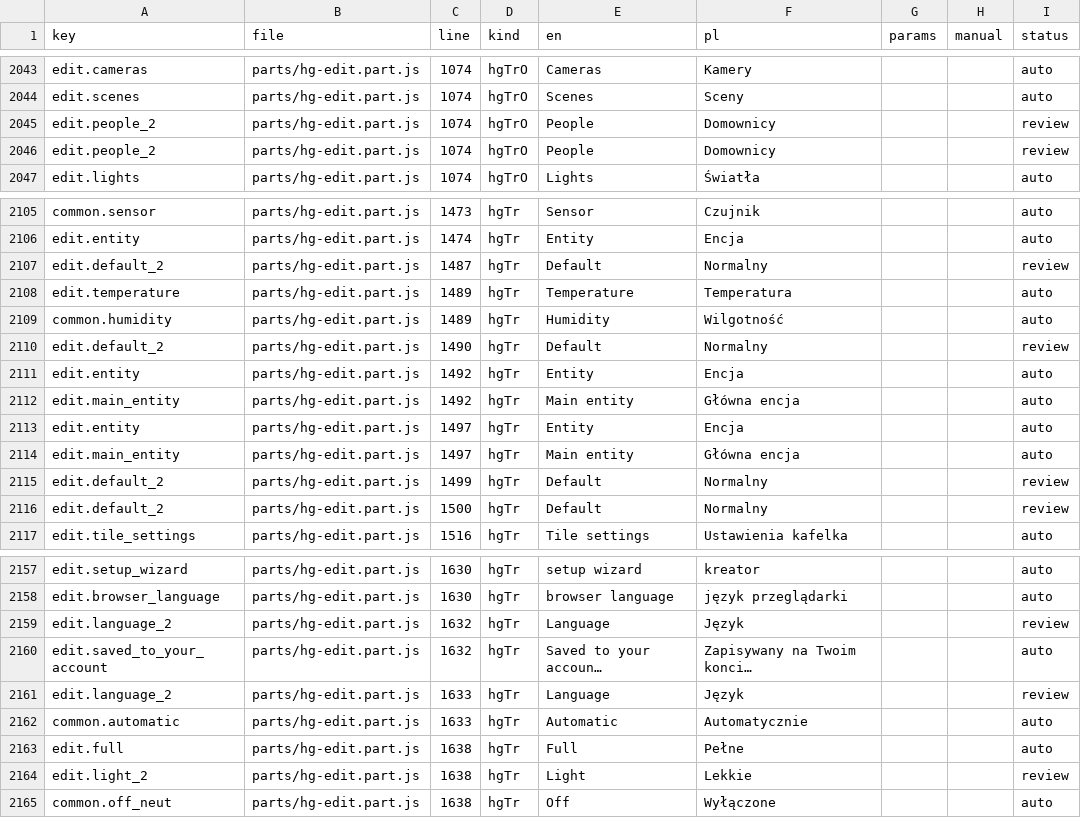
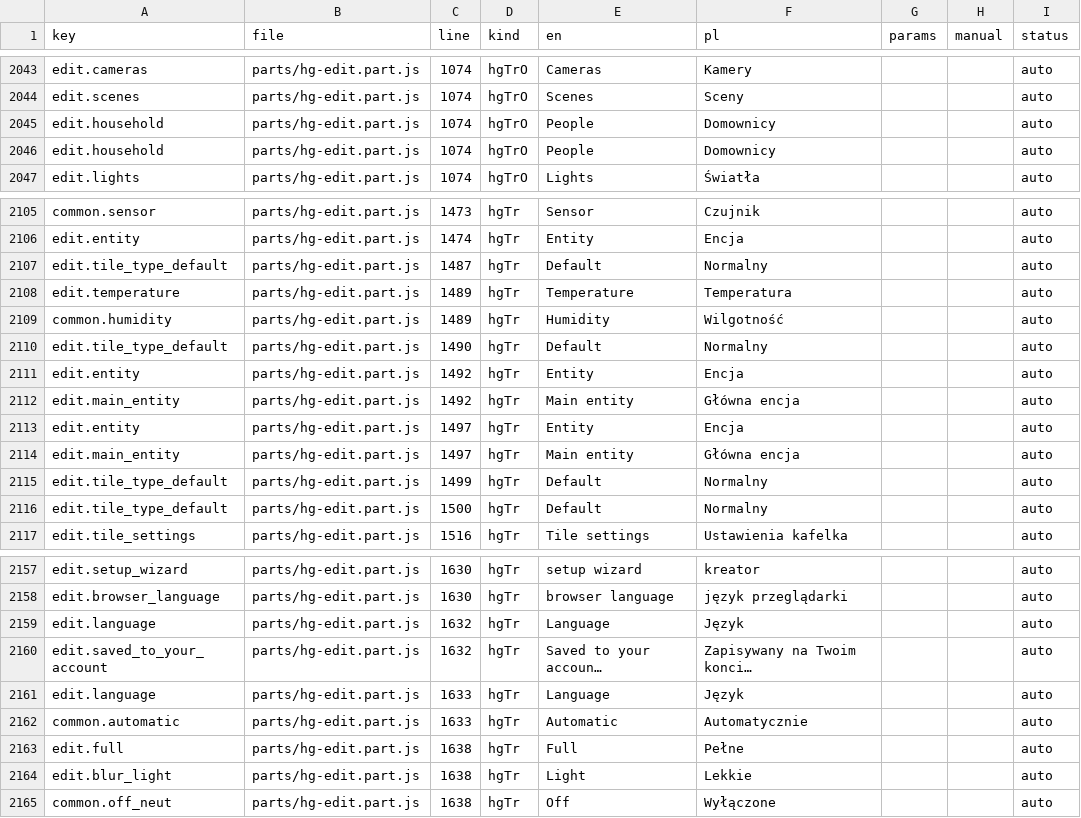
Before and after one commit to cbailly42/nuvio, a CSV file: tools/i18n_migration_table.csv, drawn as a sheet; only a part is shown, gaps mark what is left out; long unchanged cells end in …; the diff covers the shown part only; the diff names each change by its address in the sheet, - before the commit and + after, or states it on an @@ line.

```diff
--- a/tools/i18n_migration_table.csv
+++ b/tools/i18n_migration_table.csv
-A2045:A2046 (key): edit.people_2
+A2045:A2046 (key): edit.household
-I2045:I2046 (status): review
+I2045:I2046 (status): auto
-A2107 (key): edit.default_2
+A2107 (key): edit.tile_type_default
-I2107 (status): review
+I2107 (status): auto
-A2110 (key): edit.default_2
+A2110 (key): edit.tile_type_default
-I2110 (status): review
+I2110 (status): auto
-A2115:A2116 (key): edit.default_2
+A2115:A2116 (key): edit.tile_type_default
-I2115:I2116 (status): review
+I2115:I2116 (status): auto
-A2159 (key): edit.language_2
+A2159 (key): edit.language
-I2159 (status): review
+I2159 (status): auto
-A2161 (key): edit.language_2
+A2161 (key): edit.language
-I2161 (status): review
+I2161 (status): auto
-A2164 (key): edit.light_2
+A2164 (key): edit.blur_light
-I2164 (status): review
+I2164 (status): auto
```
Also changed, not shown: 29 edited cells elsewhere in this file, 3 other files.
